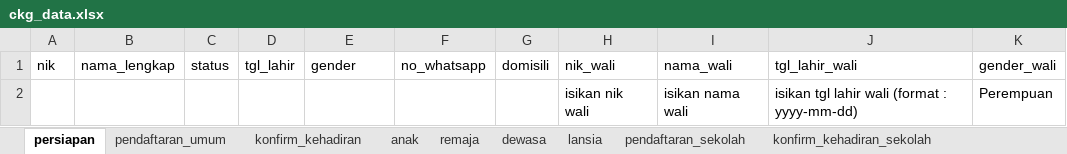
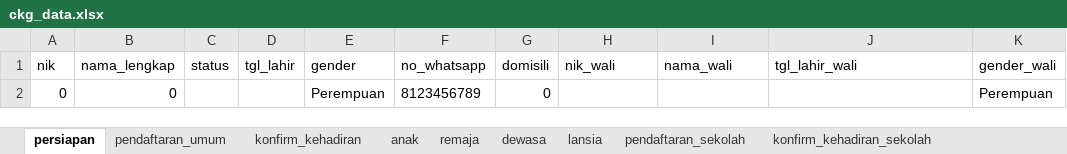
Before and after one commit to stywn93/ckg-helper, an Excel workbook: dataset/ckg_data.xlsx, sheet persiapan, drawn as a sheet; only a part is shown; values as stored, in another font and other column widths than the file's, no borders; the diff names each change by its address in the sheet, - before the commit and + after, or states it on an @@ line.

```diff
--- a/dataset/ckg_data.xlsx (sheet persiapan)
+++ b/dataset/ckg_data.xlsx (sheet persiapan)
-A2 (nik): (empty)
+A2 (nik): 0
-B2 (nama_lengkap): (empty)
+B2 (nama_lengkap): 0
-E2 (gender): (empty)
+E2 (gender): Perempuan
-F2 (no_whatsapp): (empty)
+F2 (no_whatsapp): 8123456789
-G2 (domisili): (empty)
+G2 (domisili): 0
-H2 (nik_wali): isikan nik wali
+H2 (nik_wali): (empty)
-I2 (nama_wali): isikan nama wali
+I2 (nama_wali): (empty)
-J2 (tgl_lahir_wali): isikan tgl lahir wali (format : yyyy-mm-dd)
+J2 (tgl_lahir_wali): (empty)
```
Also changed, not shown: sheet pendaftaran_umum, sheet konfirm_kehadiran, sheet pelayanan_sekolah, formulas that keep their value, dataset/sumber.xlsx, 1 other file.
